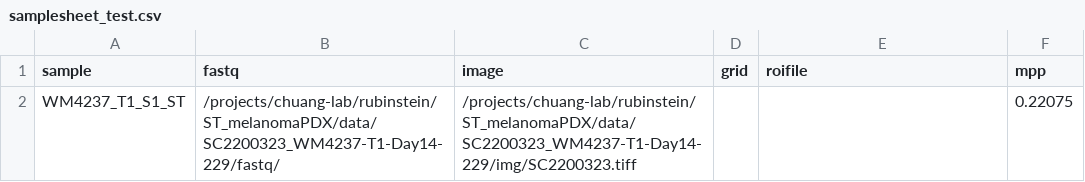
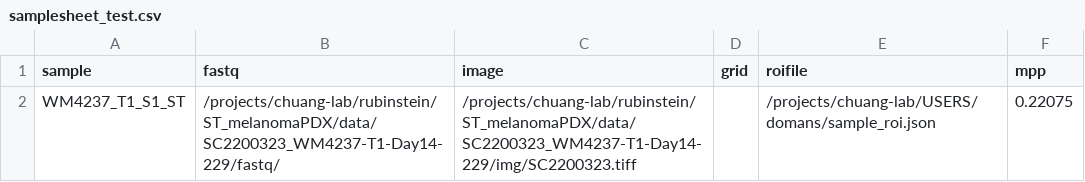
Before and after one commit to TheJacksonLaboratory/STQ, a CSV file: assets/samplesheet_test.csv, drawn as a sheet.

```diff
--- a/assets/samplesheet_test.csv
+++ b/assets/samplesheet_test.csv
@@ -1,2 +1,2 @@
 sample,fastq,image,grid,roifile,mpp
-WM4237_T1_S1_ST,/projects/chuang-lab/rubinstein/ST_melanomaPDX/data/SC2200323_WM4237-T1-Day14-229/fastq/,/projects/chuang-lab/rubinstein/ST_melanomaPDX/data/SC2200323_WM4237-T1-Day14-229/img/SC2200323.tiff,,,0.22075
+WM4237_T1_S1_ST,/projects/chuang-lab/rubinstein/ST_melanomaPDX/data/SC2200323_WM4237-T1-Day14-229/fastq/,/projects/chuang-lab/rubinstein/ST_melanomaPDX/data/SC2200323_WM4237-T1-Day14-229/img/SC2200323.tiff,,/projects/chuang-lab/USERS/domans/sample_roi.json,0.22075
```
Also changed, not shown: 4 other files.
